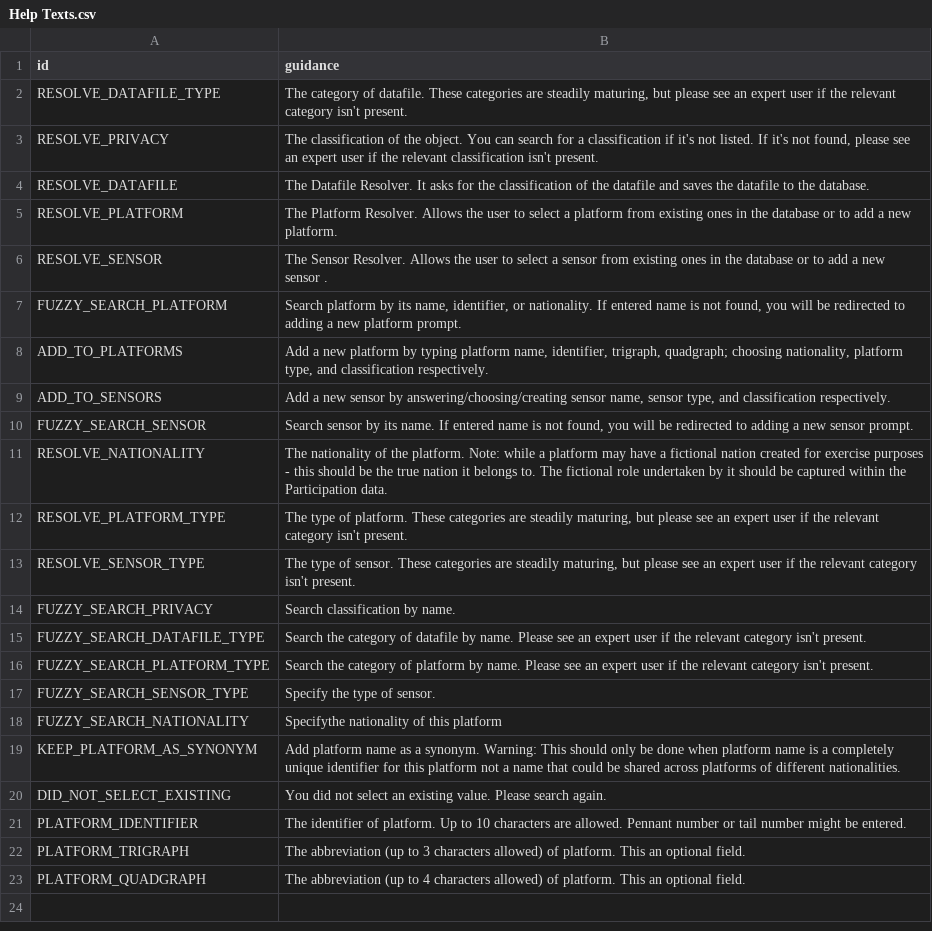
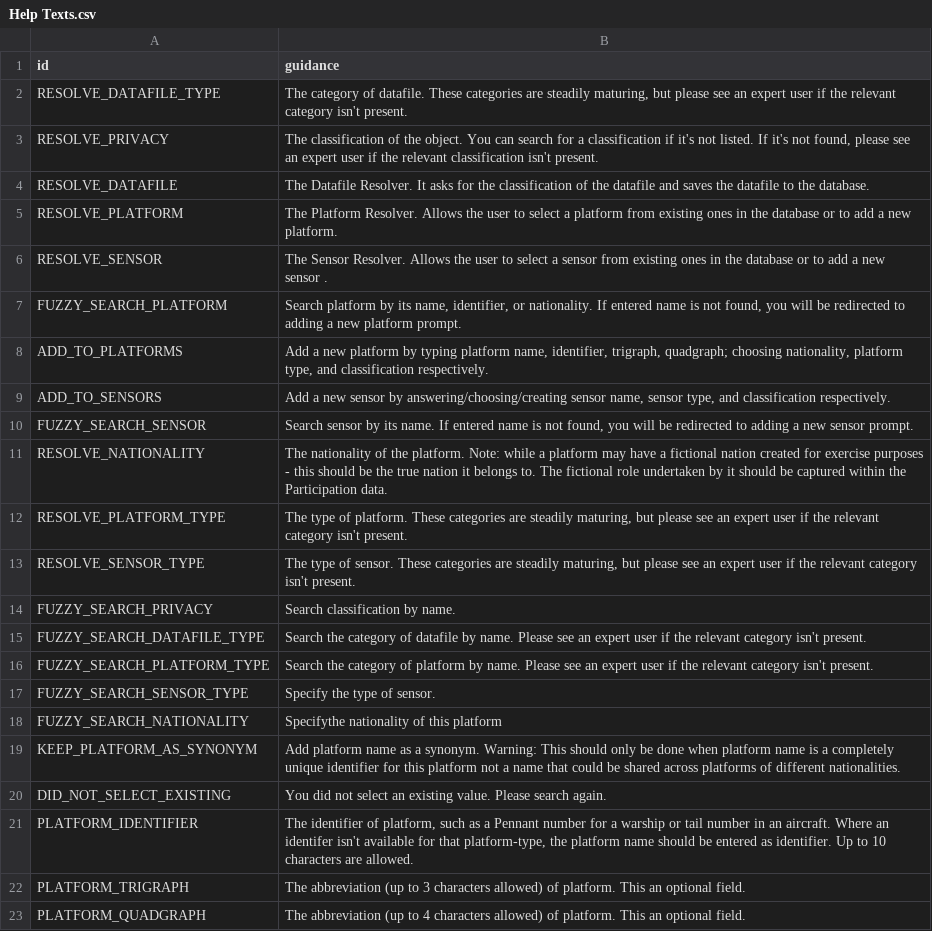
Before and after one commit to debrief/pepys-import, a CSV file: pepys_import/database/default_data/Help Texts.csv, drawn as a sheet.

Commit message:
Minor improvements to help text

```diff
--- a/pepys_import/database/default_data/Help Texts.csv
+++ b/pepys_import/database/default_data/Help Texts.csv
@@ -20,3 +20,3 @@ KEEP_PLATFORM_AS_SYNONYM,"Add platform name as a synonym. Warning: This should o
 DID_NOT_SELECT_EXISTING,"You did not select an existing value. Please search again."
-PLATFORM_IDENTIFIER,"The identifier of platform. Up to 10 characters are allowed. Pennant number or tail number might be entered."
+PLATFORM_IDENTIFIER,"The identifier of platform, such as a Pennant number for a warship or tail number in an aircraft. Where an identifer isn't available for that platform-type, the platform name should be entered as identifier. Up to 10 characters are allowed."
 PLATFORM_TRIGRAPH,"The abbreviation (up to 3 characters allowed) of platform. This an optional field."
```
